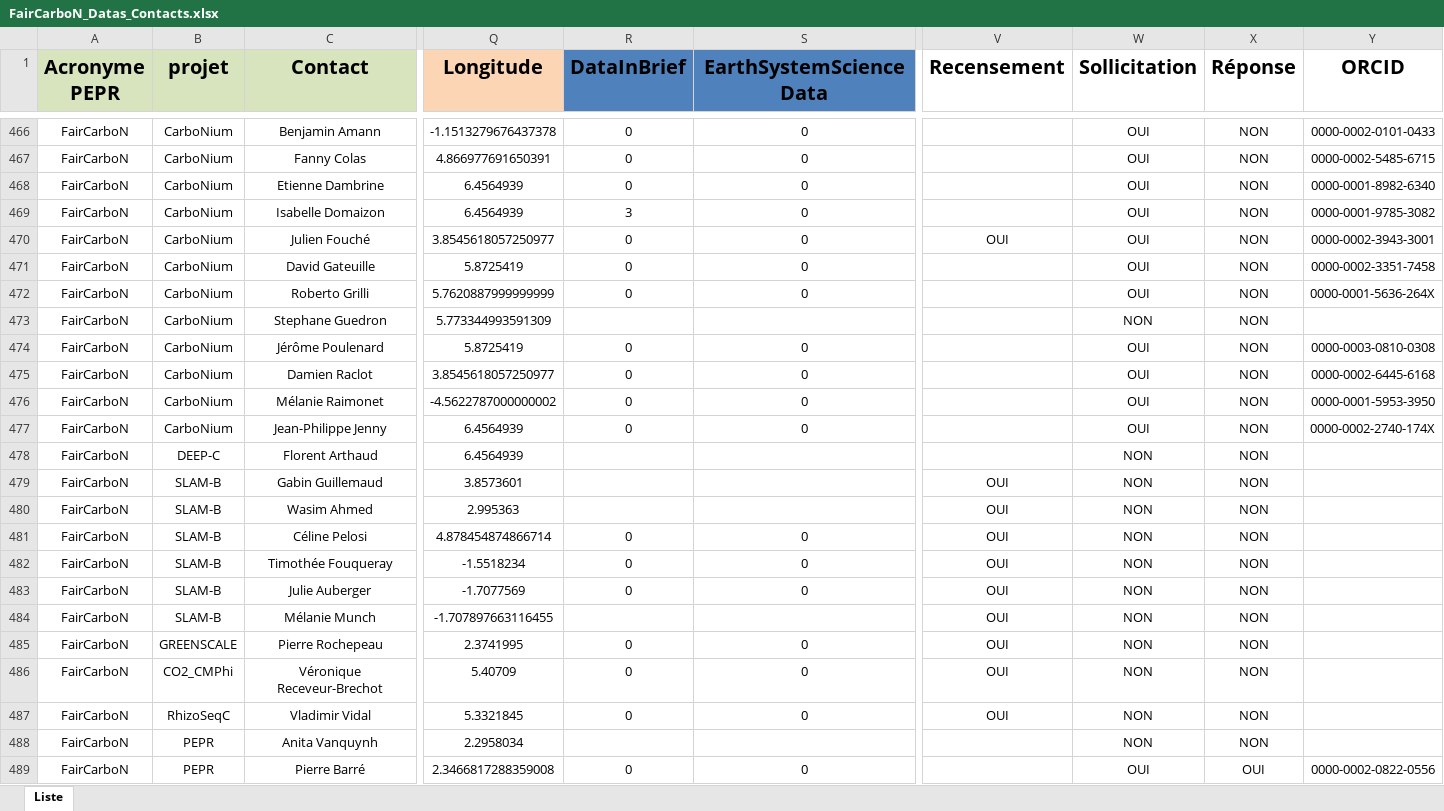
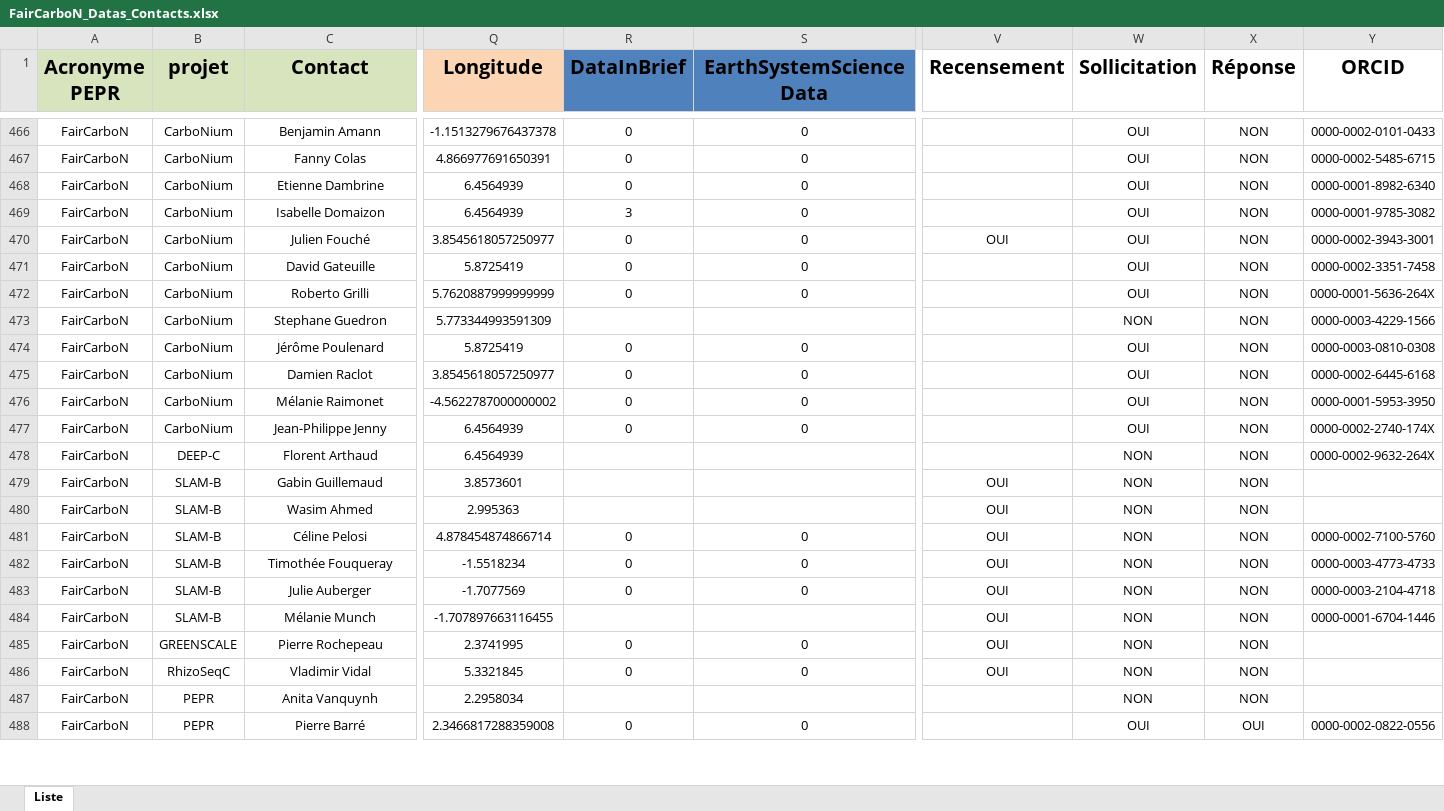
Before and after one commit to faircarbon/FairCarboN_datas, an Excel workbook: Data/FairCarboN_Datas_Contacts.xlsx, sheet Liste, drawn as a sheet; only a part is shown, gaps mark what is left out; values as stored, in another font and other column widths than the file's, no borders; rows hold the shown columns only; the diff covers the shown part only; the diff names each change by its address in the sheet, - before the commit and + after, or states it on an @@ line.

Commit message:
maj tableau

```diff
--- a/Data/FairCarboN_Datas_Contacts.xlsx (sheet Liste)
+++ b/Data/FairCarboN_Datas_Contacts.xlsx (sheet Liste)
-Y473 (ORCID): (empty)
+Y473 (ORCID): 0000-0003-4229-1566
-Y478 (ORCID): (empty)
+Y478 (ORCID): 0000-0002-9632-264X
-Y481 (ORCID): (empty)
+Y481 (ORCID): 0000-0002-7100-5760
-Y482 (ORCID): (empty)
+Y482 (ORCID): 0000-0003-4773-4733
-Y483 (ORCID): (empty)
+Y483 (ORCID): 0000-0003-2104-4718
-Y484 (ORCID): (empty)
+Y484 (ORCID): 0000-0001-6704-1446
-row 486: FairCarboN | CO2_CMPhi | Véronique Receveur-Brechot | 5.40709 | 0 | 0 | OUI | NON | NON
```
Also changed, not shown: 62 edited cells elsewhere in this sheet, 2 other files.
